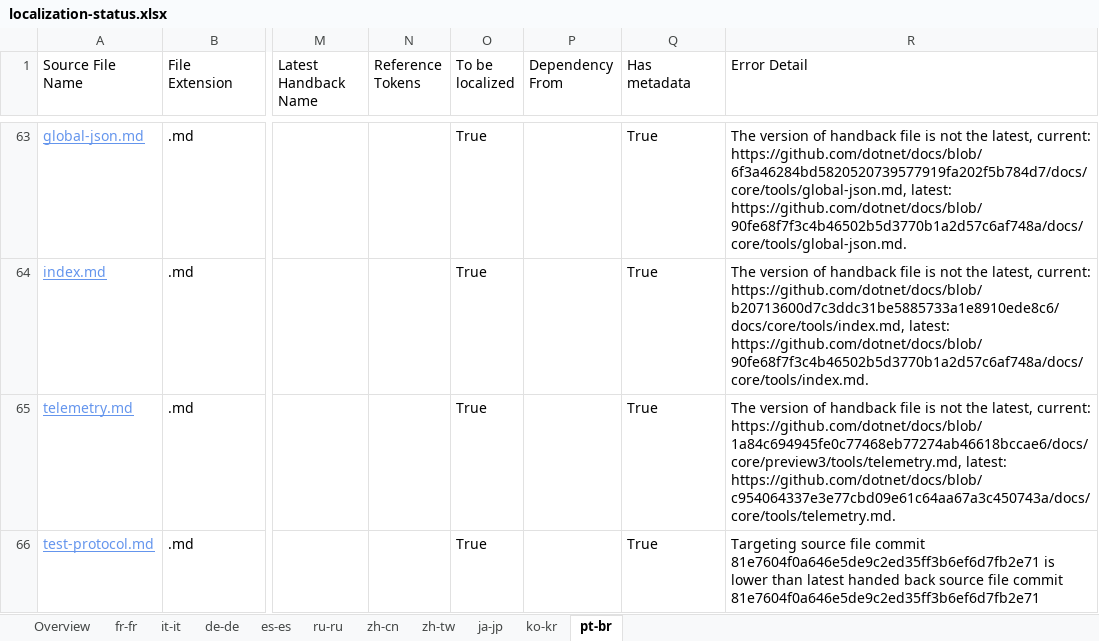
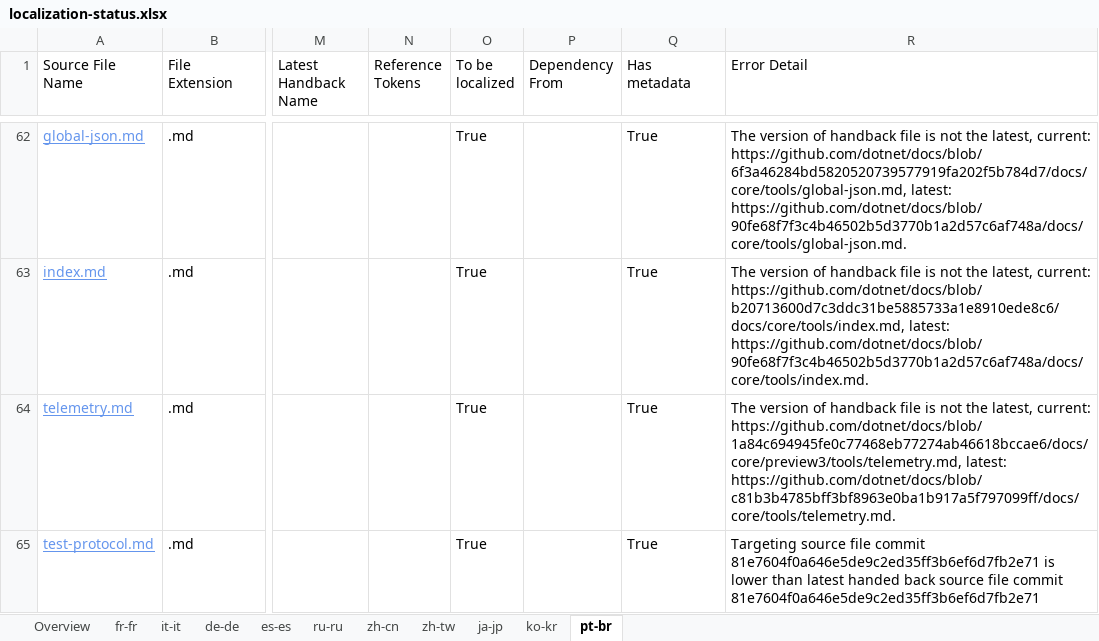
Before and after one commit to openpublishoperation/docs.handback, an Excel workbook: ol-handback/dotnet/docs/master/localization-status.xlsx, sheet pt-br, drawn as a sheet; only a part is shown, gaps mark what is left out; values as stored, in another font and other column widths than the file's, no borders; table styles not drawn; addresses are those after the commit; the diff covers the shown part only; the diff names each change by its address in the sheet, - before the commit and + after, or states it on an @@ line.

```diff
--- a/ol-handback/dotnet/docs/master/localization-status.xlsx (sheet pt-br)
+++ b/ol-handback/dotnet/docs/master/localization-status.xlsx (sheet pt-br)
-R64 (Error Detail): …https://github.com/dotnet/docs/blob/1a84c694945fe0c77468eb77274ab46618bccae6/docs/core/preview3/tools/telemetry.md, latest: https://github.com/dotnet/docs/blob/c954064337e3e77cbd09e61c64aa67a3c450743a/docs/core/tools/telemetry.md.
+R64 (Error Detail): …https://github.com/dotnet/docs/blob/1a84c694945fe0c77468eb77274ab46618bccae6/docs/core/preview3/tools/telemetry.md, latest: https://github.com/dotnet/docs/blob/c81b3b4785bff3bf8963e0ba1b917a5f797099ff/docs/core/tools/telemetry.md.
```
Also changed, not shown: 1 added row, 1 removed row and 3 edited cells elsewhere in this sheet, sheet fr-fr, sheet de-de, sheet it-it, sheet es-es, sheet ru-ru, sheet zh-cn, 4 more sheets.
